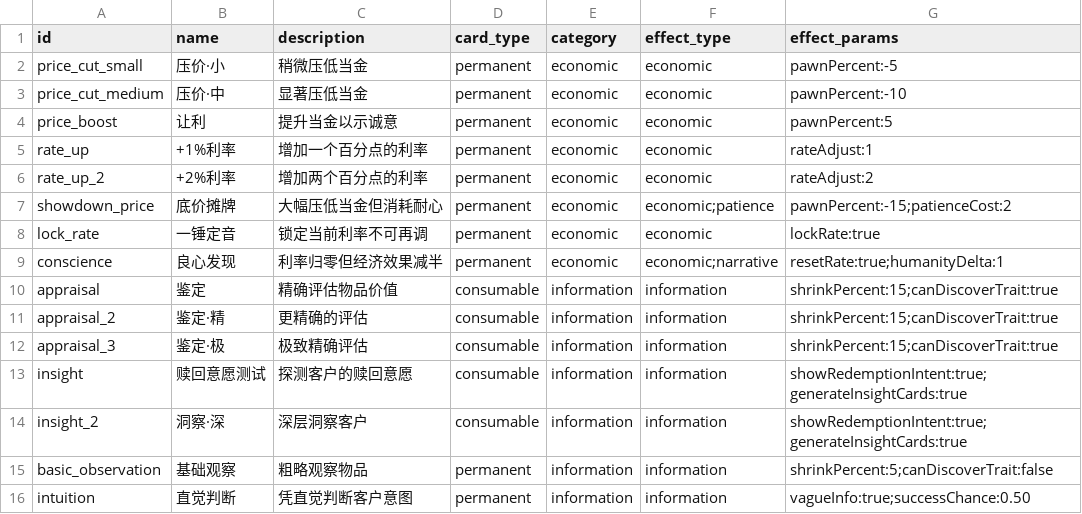
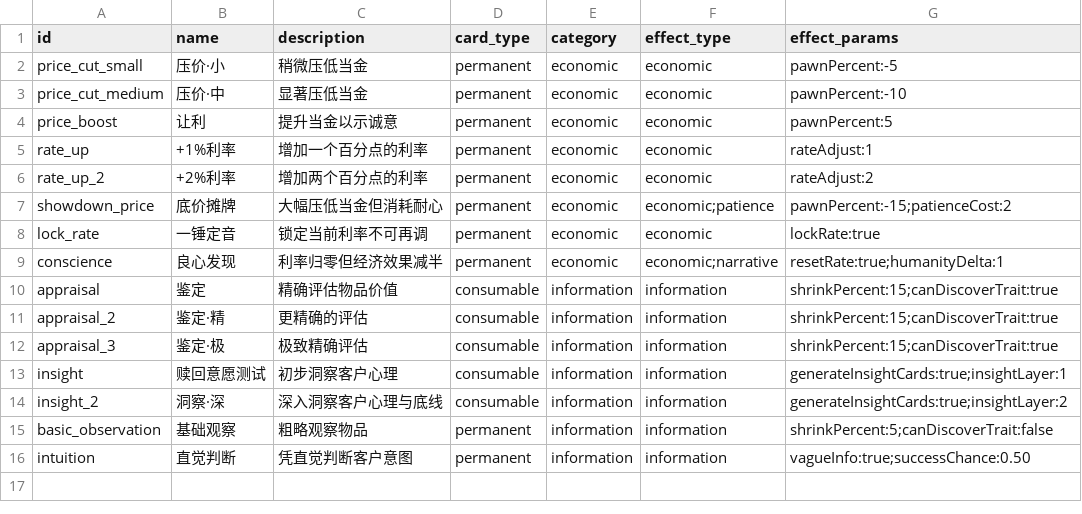
Before and after one commit to lzcm729/PawnShopGeminiDemo, a CSV file: assets/data/texts/card_definitions.csv, drawn as a sheet.

```diff
--- a/assets/data/texts/card_definitions.csv
+++ b/assets/data/texts/card_definitions.csv
@@ -12,4 +12,4 @@ appraisal_2,鉴定·精,更精确的评估,consumable,information,information,sh
 appraisal_3,鉴定·极,极致精确评估,consumable,information,information,shrinkPercent:15;canDiscoverTrait:true
-insight,赎回意愿测试,探测客户的赎回意愿,consumable,information,information,showRedemptionIntent:true;generateInsightCards:true
-insight_2,洞察·深,深层洞察客户,consumable,information,information,showRedemptionIntent:true;generateInsightCards:true
+insight,赎回意愿测试,初步洞察客户心理,consumable,information,information,generateInsightCards:true;insightLayer:1
+insight_2,洞察·深,深入洞察客户心理与底线,consumable,information,information,generateInsightCards:true;insightLayer:2
 basic_observation,基础观察,粗略观察物品,permanent,information,information,shrinkPercent:5;canDiscoverTrait:false
```
Also changed, not shown: assets/data/texts/card_chatlog.csv, 4 other files.
